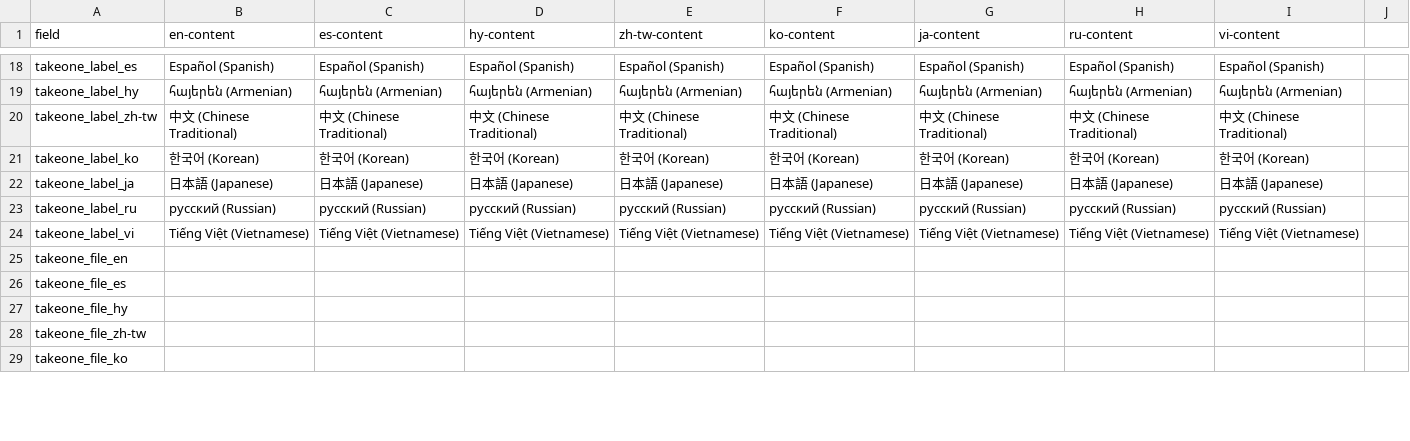
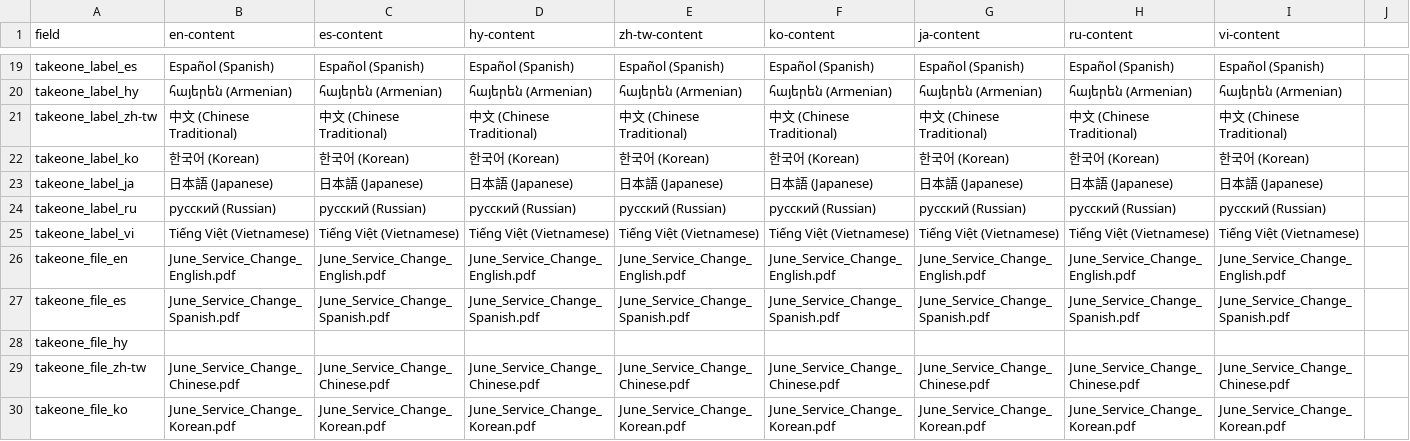
Before and after one commit to LACMTA/mybus-v3-dev, a CSV file: src/_data/2024-06/content.csv, drawn as a sheet; only a part is shown, gaps mark what is left out; the diff covers the shown part only.

```diff
--- a/src/_data/2024-06/content.csv
+++ b/src/_data/2024-06/content.csv
@@ -24,6 +25,6 @@ takeone_label_ru,русский (Russian),русский (Russian),русски
 takeone_label_vi,Tiếng Việt (Vietnamese),Tiếng Việt (Vietnamese),Tiếng Việt (Vietnamese),Tiếng Việt (Vietnamese),Tiếng Việt (Vietnamese),Tiếng Việt (Vietnamese),Tiếng Việt (Vietnamese),Tiếng Việt (Vietnamese),
-takeone_file_en,,,,,,,,,
-takeone_file_es,,,,,,,,,
+takeone_file_en,June_Service_Change_English.pdf,June_Service_Change_English.pdf,June_Service_Change_English.pdf,June_Service_Change_English.pdf,June_Service_Change_English.pdf,June_Service_Change_English.pdf,June_Service_Change_English.pdf,June_Service_Change_English.pdf,
+takeone_file_es,June_Service_Change_Spanish.pdf,June_Service_Change_Spanish.pdf,June_Service_Change_Spanish.pdf,June_Service_Change_Spanish.pdf,June_Service_Change_Spanish.pdf,June_Service_Change_Spanish.pdf,June_Service_Change_Spanish.pdf,June_Service_Change_Spanish.pdf,
 takeone_file_hy,,,,,,,,,
-takeone_file_zh-tw,,,,,,,,,
-takeone_file_ko,,,,,,,,,
+takeone_file_zh-tw,June_Service_Change_Chinese.pdf,June_Service_Change_Chinese.pdf,June_Service_Change_Chinese.pdf,June_Service_Change_Chinese.pdf,June_Service_Change_Chinese.pdf,June_Service_Change_Chinese.pdf,June_Service_Change_Chinese.pdf,June_Service_Change_Chinese.pdf,
+takeone_file_ko,June_Service_Change_Korean.pdf,June_Service_Change_Korean.pdf,June_Service_Change_Korean.pdf,June_Service_Change_Korean.pdf,June_Service_Change_Korean.pdf,June_Service_Change_Korean.pdf,June_Service_Change_Korean.pdf,June_Service_Change_Korean.pdf,
```
Also changed, not shown: 1 added row and 24 edited cells elsewhere in this file, src/_data/2024-06/updates.csv, 19 other files.
